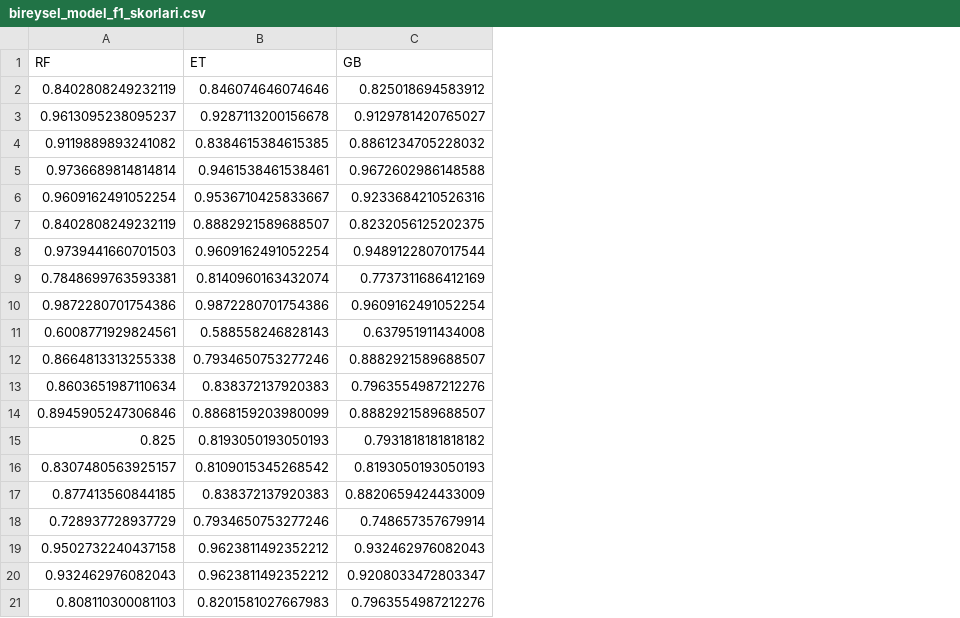
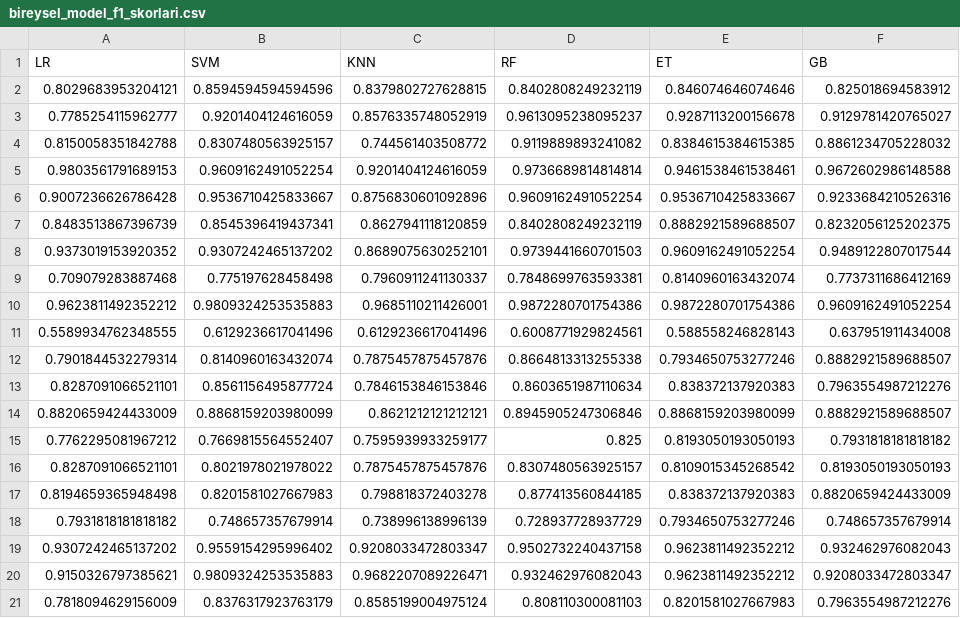
Before and after one commit to barisaykent-spec/papilodema-classification, a CSV file: results/bireysel_model_f1_skorlari.csv, drawn as a sheet; the diff names each change by its address in the sheet, - before the commit and + after, or states it on an @@ line.

Commit message:
Notebook 07: LR/SVM/KNN eklendi, aciklamalar, figures ve results guncellendi

```diff
--- a/results/bireysel_model_f1_skorlari.csv
+++ b/results/bireysel_model_f1_skorlari.csv
+column A (LR), rows 2-21: 0.8029683953204121 | 0.7785254115962777 | 0.8150058351842788 | 0.9803561791689153 | 0.9007236626786428 | 0.8483513867396739 | 0.9373019153920352 | 0.709079283887468 | 0.9623811492352212 | 0.5589934762348555 | 0.7901844532279314 | 0.8287091066521101 | 0.8820659424433009 | 0.7762295081967212 | 0.8287091066521101 | 0.8194659365948498 | 0.7931818181818182 | 0.9307242465137202 | 0.9150326797385621 | 0.7818094629156009
+column B (SVM), rows 2-21: 0.8594594594594596 | 0.9201404124616059 | 0.8307480563925157 | 0.9609162491052254 | 0.9536710425833667 | 0.8545396419437341 | 0.9307242465137202 | 0.775197628458498 | 0.9809324253535883 | 0.6129236617041496 | 0.8140960163432074 | 0.8561156495877724 | 0.8868159203980099 | 0.7669815564552407 | 0.8021978021978022 | 0.8201581027667983 | 0.748657357679914 | 0.9559154295996402 | 0.9809324253535883 | 0.8376317923763179
+column C (KNN), rows 2-21: 0.8379802727628815 | 0.8576335748052919 | 0.744561403508772 | 0.9201404124616059 | 0.8756830601092896 | 0.8627941118120859 | 0.8689075630252101 | 0.7960911241130337 | 0.9685110211426001 | 0.6129236617041496 | 0.7875457875457876 | 0.7846153846153846 | 0.8621212121212121 | 0.7595939933259177 | 0.7875457875457876 | 0.798818372403278 | 0.738996138996139 | 0.9208033472803347 | 0.9682207089226471 | 0.8585199004975124
```
Also changed, not shown: 3 other files.
